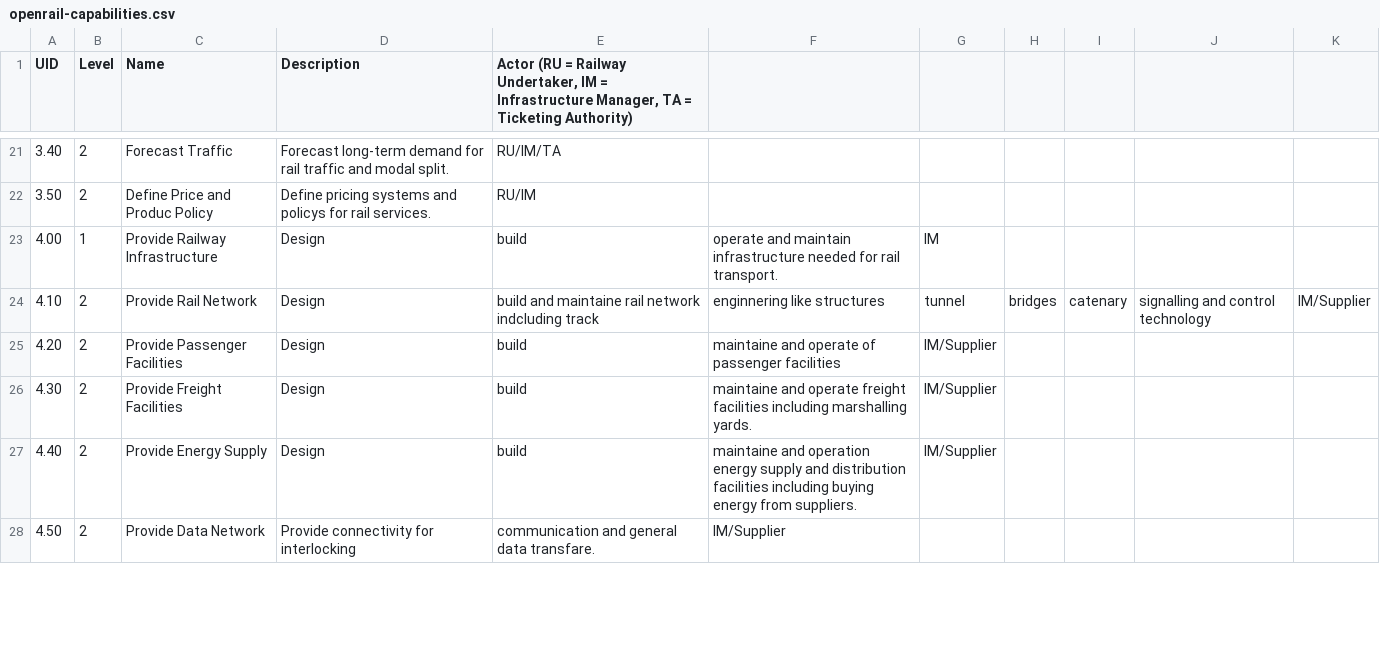
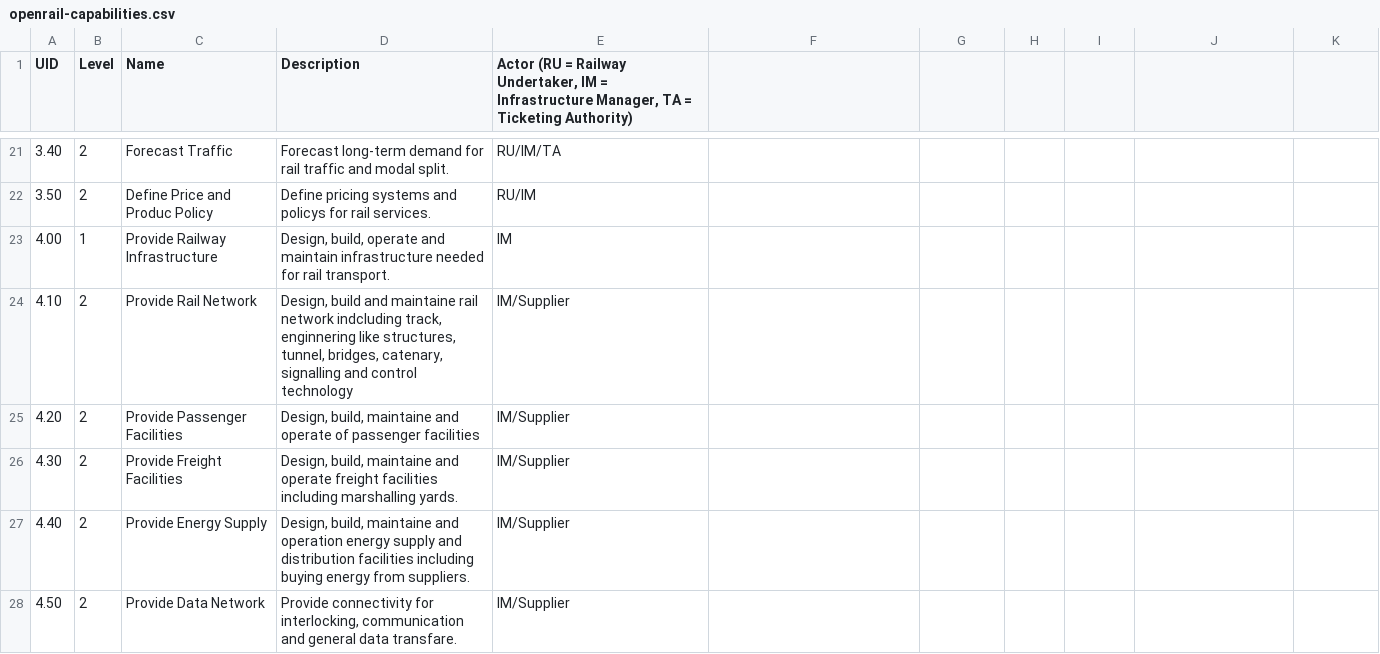
Before and after one commit to OpenRailAssociation/landscape, a CSV file: references/openrail-capabilities.csv, drawn as a sheet; only a part is shown, gaps mark what is left out; the diff covers the shown part only.

Commit message:
Quote description

```diff
--- a/references/openrail-capabilities.csv
+++ b/references/openrail-capabilities.csv
@@ -25,6 +23,6 @@
-4.00,1,Provide  Railway Infrastructure,Design, build, operate and maintain infrastructure needed for rail transport.,IM
-4.10,2,Provide Rail Network,Design,build and maintaine rail network indcluding track,enginnering like structures, tunnel,bridges, catenary, signalling and control technology,IM/Supplier
-4.20,2,Provide Passenger Facilities,Design, build, maintaine and operate of passenger facilities,IM/Supplier
-4.30,2,Provide Freight Facilities,Design, build, maintaine and operate freight facilities including marshalling yards.,IM/Supplier
-4.40,2,Provide Energy Supply ,Design, build, maintaine and operation energy supply and distribution facilities including buying energy from suppliers.,IM/Supplier
-4.50,2,Provide Data Network,Provide connectivity for interlocking, communication and general data transfare.,IM/Supplier
+4.00,1,Provide  Railway Infrastructure,"Design, build, operate and maintain infrastructure needed for rail transport.",IM
+4.10,2,Provide Rail Network,"Design, build and maintaine rail network indcluding track, enginnering like structures, tunnel, bridges, catenary, signalling and control technology",IM/Supplier
+4.20,2,Provide Passenger Facilities,"Design, build, maintaine and operate of passenger facilities",IM/Supplier
+4.30,2,Provide Freight Facilities,"Design, build, maintaine and operate freight facilities including marshalling yards.",IM/Supplier
+4.40,2,Provide Energy Supply ,"Design, build, maintaine and operation energy supply and distribution facilities including buying energy from suppliers.",IM/Supplier
+4.50,2,Provide Data Network,"Provide connectivity for interlocking, communication and general data transfare.",IM/Supplier
```
Also changed, not shown: 1 added row, 1 removed row and 52 edited cells elsewhere in this file.
